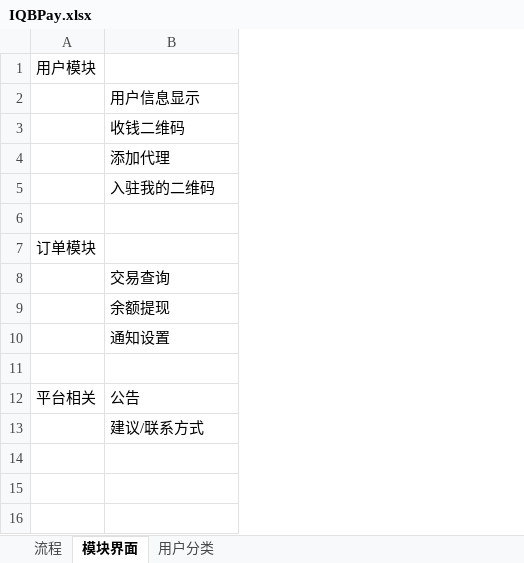
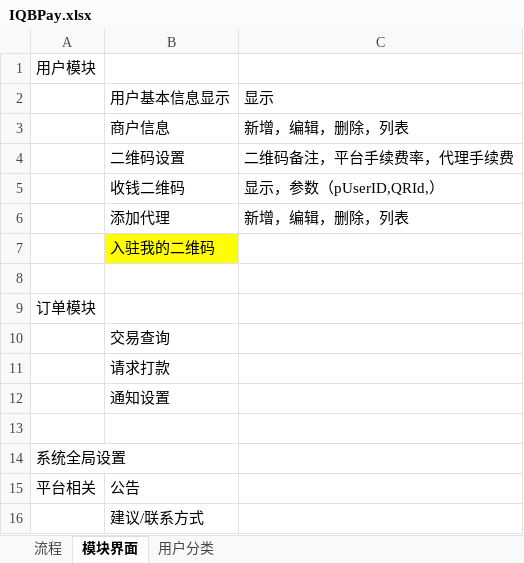
Before and after one commit to flysnoopy1984/IQianBa, an Excel workbook: IQBPay/Document/IQBPay.xlsx, sheet 模块界面, drawn as a sheet; values as stored, in another font and other column widths than the file's, no borders; addresses are those after the commit; the diff names each change by its address in the sheet, - before the commit and + after, or states it on an @@ line.

```diff
--- a/IQBPay/Document/IQBPay.xlsx (sheet 模块界面)
+++ b/IQBPay/Document/IQBPay.xlsx (sheet 模块界面)
+column C, row 2: 显示; rows 5-6: 显示，参数（pUserID,QRId,） | 新增，编辑，删除，列表
-B2: 用户信息显示
+B2: 用户基本信息显示
+row 3:  | 商户信息 | 新增，编辑，删除，列表
+row 4:  | 二维码设置 | 二维码备注，平台手续费率，代理手续费
-B7 fill: none
+B7 fill: #FFFF00
-B11: 余额提现
+B11: 请求打款
+row 14: 系统全局设置
```
Also changed, not shown: 7 other files.
